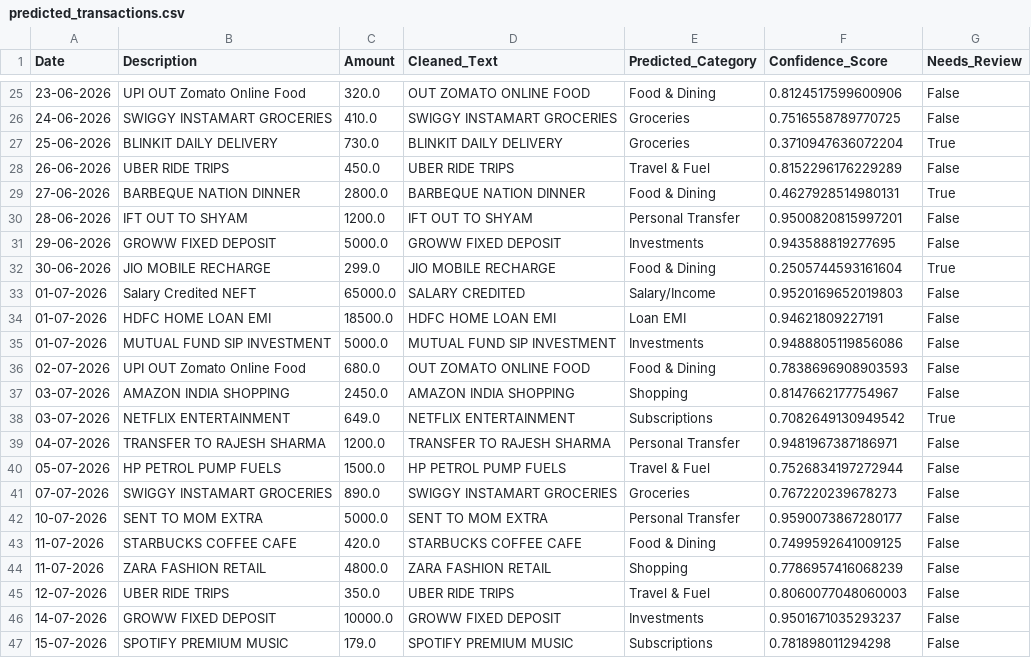
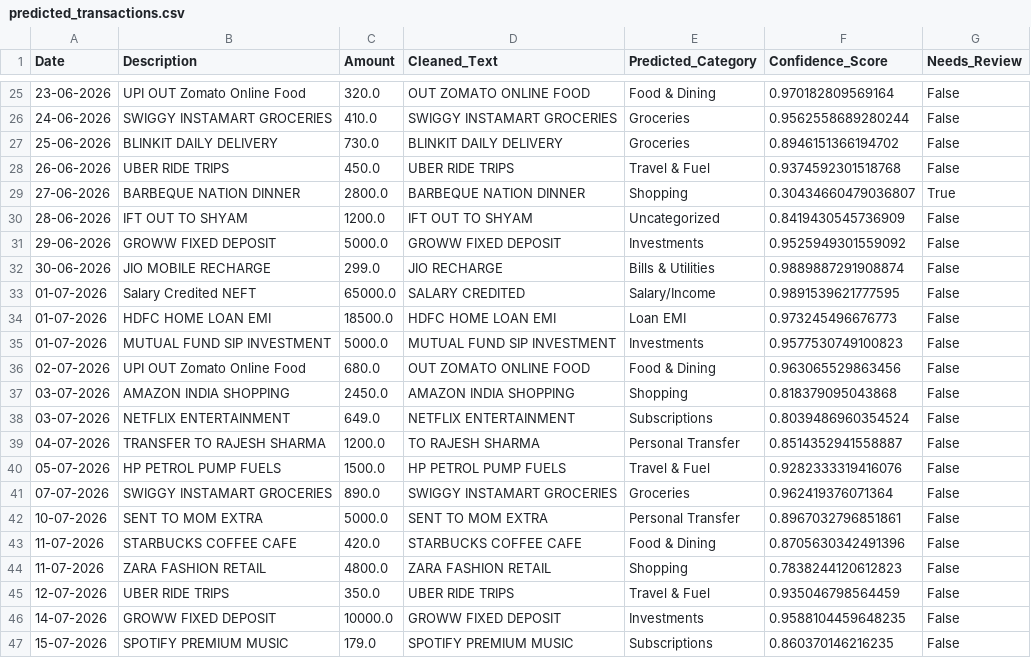
Before and after one commit to laxmijangra493-lgtm/Finance-helper-model, a CSV file: predicted_transactions.csv, drawn as a sheet; only a part is shown, gaps mark what is left out; the diff covers the shown part only.

```diff
--- a/predicted_transactions.csv
+++ b/predicted_transactions.csv
@@ -25,23 +25,23 @@ Date,Description,Amount,Cleaned_Text,Predicted_Category,Confidence_Score,Needs_R
-23-06-2026,UPI OUT Zomato Online Food,320.0,OUT ZOMATO ONLINE FOOD,Food & Dining,0.8124517599600906,False
-24-06-2026,SWIGGY INSTAMART GROCERIES,410.0,SWIGGY INSTAMART GROCERIES,Groceries,0.7516558789770725,False
-25-06-2026,BLINKIT DAILY DELIVERY,730.0,BLINKIT DAILY DELIVERY,Groceries,0.3710947636072204,True
-26-06-2026,UBER RIDE TRIPS,450.0,UBER RIDE TRIPS,Travel & Fuel,0.8152296176229289,False
-27-06-2026,BARBEQUE NATION DINNER,2800.0,BARBEQUE NATION DINNER,Food & Dining,0.4627928514980131,True
-28-06-2026,IFT OUT TO SHYAM,1200.0,IFT OUT TO SHYAM,Personal Transfer,0.9500820815997201,False
-29-06-2026,GROWW FIXED DEPOSIT,5000.0,GROWW FIXED DEPOSIT,Investments,0.943588819277695,False
-30-06-2026,JIO MOBILE RECHARGE,299.0,JIO MOBILE RECHARGE,Food & Dining,0.2505744593161604,True
-01-07-2026,Salary Credited NEFT,65000.0,SALARY CREDITED,Salary/Income,0.9520169652019803,False
-01-07-2026,HDFC HOME LOAN EMI,18500.0,HDFC HOME LOAN EMI,Loan EMI,0.94621809227191,False
-01-07-2026,MUTUAL FUND SIP INVESTMENT,5000.0,MUTUAL FUND SIP INVESTMENT,Investments,0.9488805119856086,False
-02-07-2026,UPI OUT Zomato Online Food,680.0,OUT ZOMATO ONLINE FOOD,Food & Dining,0.7838696908903593,False
-03-07-2026,AMAZON INDIA SHOPPING,2450.0,AMAZON INDIA SHOPPING,Shopping,0.8147662177754967,False
-03-07-2026,NETFLIX ENTERTAINMENT,649.0,NETFLIX ENTERTAINMENT,Subscriptions,0.7082649130949542,True
-04-07-2026,TRANSFER TO RAJESH SHARMA,1200.0,TRANSFER TO RAJESH SHARMA,Personal Transfer,0.9481967387186971,False
-05-07-2026,HP PETROL PUMP FUELS,1500.0,HP PETROL PUMP FUELS,Travel & Fuel,0.7526834197272944,False
-07-07-2026,SWIGGY INSTAMART GROCERIES,890.0,SWIGGY INSTAMART GROCERIES,Groceries,0.767220239678273,False
-10-07-2026,SENT TO MOM EXTRA,5000.0,SENT TO MOM EXTRA,Personal Transfer,0.9590073867280177,False
-11-07-2026,STARBUCKS COFFEE CAFE,420.0,STARBUCKS COFFEE CAFE,Food & Dining,0.7499592641009125,False
-11-07-2026,ZARA FASHION RETAIL,4800.0,ZARA FASHION RETAIL,Shopping,0.7786957416068239,False
-12-07-2026,UBER RIDE TRIPS,350.0,UBER RIDE TRIPS,Travel & Fuel,0.8060077048060003,False
-14-07-2026,GROWW FIXED DEPOSIT,10000.0,GROWW FIXED DEPOSIT,Investments,0.9501671035293237,False
-15-07-2026,SPOTIFY PREMIUM MUSIC,179.0,SPOTIFY PREMIUM MUSIC,Subscriptions,0.781898011294298,False
+23-06-2026,UPI OUT Zomato Online Food,320.0,OUT ZOMATO ONLINE FOOD,Food & Dining,0.970182809569164,False
+24-06-2026,SWIGGY INSTAMART GROCERIES,410.0,SWIGGY INSTAMART GROCERIES,Groceries,0.9562558689280244,False
+25-06-2026,BLINKIT DAILY DELIVERY,730.0,BLINKIT DAILY DELIVERY,Groceries,0.8946151366194702,False
+26-06-2026,UBER RIDE TRIPS,450.0,UBER RIDE TRIPS,Travel & Fuel,0.9374592301518768,False
+27-06-2026,BARBEQUE NATION DINNER,2800.0,BARBEQUE NATION DINNER,Shopping,0.30434660479036807,True
+28-06-2026,IFT OUT TO SHYAM,1200.0,IFT OUT TO SHYAM,Uncategorized,0.8419430545736909,False
+29-06-2026,GROWW FIXED DEPOSIT,5000.0,GROWW FIXED DEPOSIT,Investments,0.9525949301559092,False
+30-06-2026,JIO MOBILE RECHARGE,299.0,JIO RECHARGE,Bills & Utilities,0.9889887291908874,False
+01-07-2026,Salary Credited NEFT,65000.0,SALARY CREDITED,Salary/Income,0.9891539621777595,False
+01-07-2026,HDFC HOME LOAN EMI,18500.0,HDFC HOME LOAN EMI,Loan EMI,0.973245496676773,False
+01-07-2026,MUTUAL FUND SIP INVESTMENT,5000.0,MUTUAL FUND SIP INVESTMENT,Investments,0.9577530749100823,False
+02-07-2026,UPI OUT Zomato Online Food,680.0,OUT ZOMATO ONLINE FOOD,Food & Dining,0.963065529863456,False
+03-07-2026,AMAZON INDIA SHOPPING,2450.0,AMAZON INDIA SHOPPING,Shopping,0.818379095043868,False
+03-07-2026,NETFLIX ENTERTAINMENT,649.0,NETFLIX ENTERTAINMENT,Subscriptions,0.8039486960354524,False
+04-07-2026,TRANSFER TO RAJESH SHARMA,1200.0,TO RAJESH SHARMA,Personal Transfer,0.8514352941558887,False
+05-07-2026,HP PETROL PUMP FUELS,1500.0,HP PETROL PUMP FUELS,Travel & Fuel,0.9282333319416076,False
+07-07-2026,SWIGGY INSTAMART GROCERIES,890.0,SWIGGY INSTAMART GROCERIES,Groceries,0.962419376071364,False
+10-07-2026,SENT TO MOM EXTRA,5000.0,SENT TO MOM EXTRA,Personal Transfer,0.8967032796851861,False
+11-07-2026,STARBUCKS COFFEE CAFE,420.0,STARBUCKS COFFEE CAFE,Food & Dining,0.8705630342491396,False
+11-07-2026,ZARA FASHION RETAIL,4800.0,ZARA FASHION RETAIL,Shopping,0.7838244120612823,False
+12-07-2026,UBER RIDE TRIPS,350.0,UBER RIDE TRIPS,Travel & Fuel,0.935046798564459,False
+14-07-2026,GROWW FIXED DEPOSIT,10000.0,GROWW FIXED DEPOSIT,Investments,0.9588104459648235,False
+15-07-2026,SPOTIFY PREMIUM MUSIC,179.0,SPOTIFY PREMIUM MUSIC,Subscriptions,0.860370146216235,False
```
Also changed, not shown: 109 edited cells elsewhere in this file, 2 other files.
